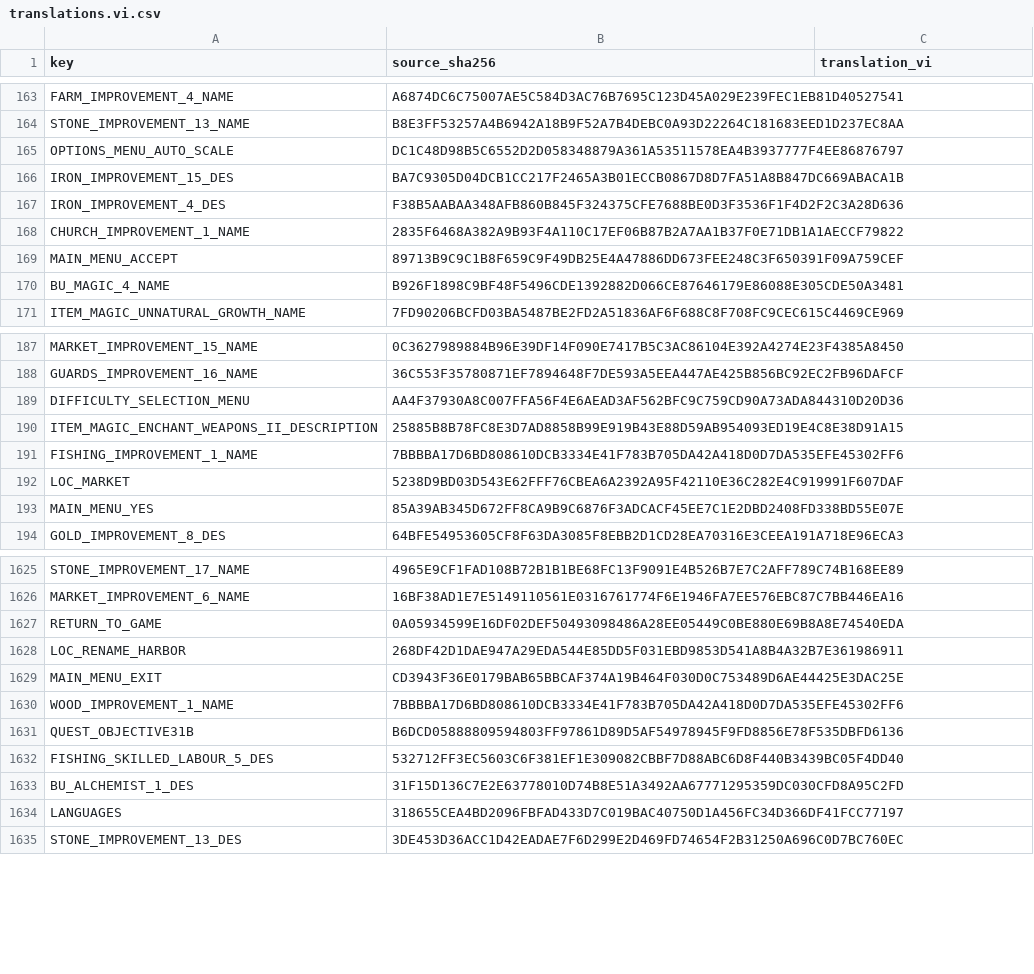
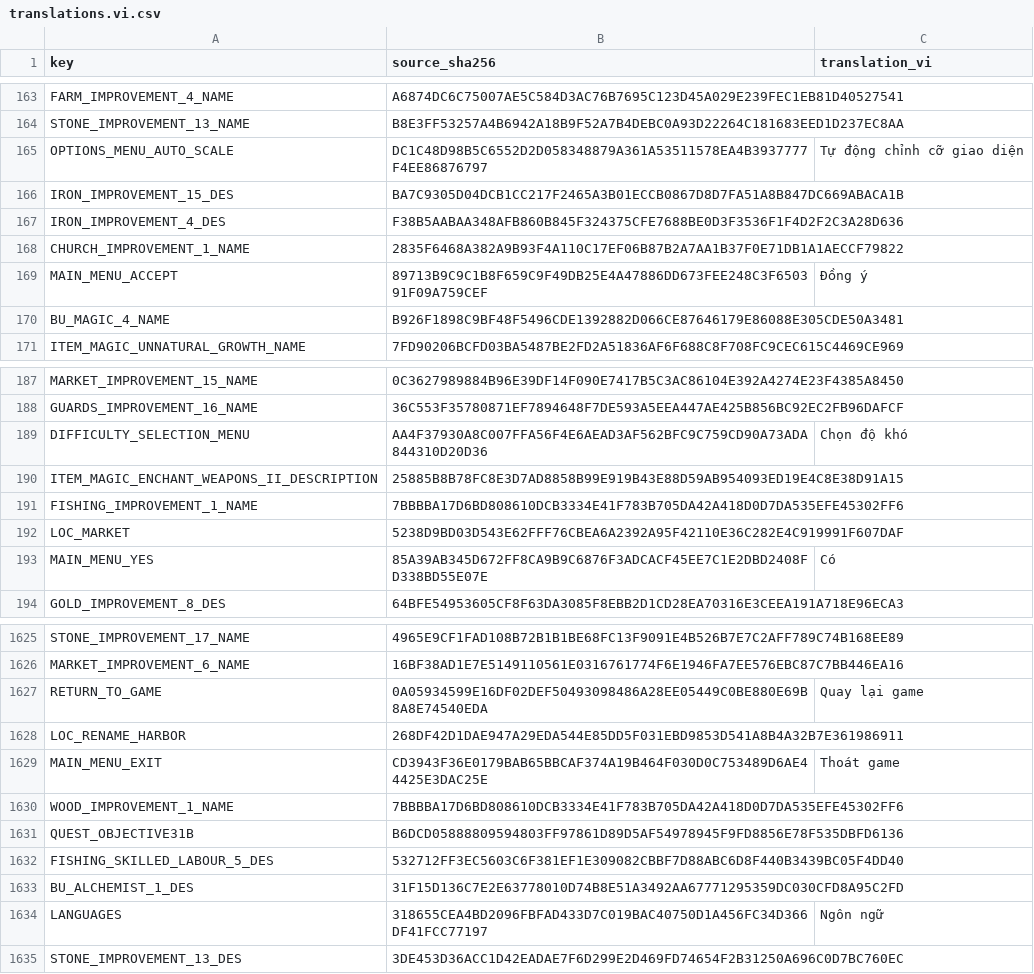
Before and after one commit to TimTini/hearth-and-hamlet-vietnamese, a CSV file: localization/translations.vi.csv, drawn as a sheet; only a part is shown, gaps mark what is left out; the diff covers the shown part only; the diff names each change by its address in the sheet, - before the commit and + after, or states it on an @@ line.

```diff
--- a/localization/translations.vi.csv
+++ b/localization/translations.vi.csv
-C165 (translation_vi): (empty)
+C165 (translation_vi): Tự động chỉnh cỡ giao diện
-C169 (translation_vi): (empty)
+C169 (translation_vi): Đồng ý
-C189 (translation_vi): (empty)
+C189 (translation_vi): Chọn độ khó
-C193 (translation_vi): (empty)
+C193 (translation_vi): Có
-C1627 (translation_vi): (empty)
+C1627 (translation_vi): Quay lại game
-C1629 (translation_vi): (empty)
+C1629 (translation_vi): Thoát game
-C1634 (translation_vi): (empty)
+C1634 (translation_vi): Ngôn ngữ
```
Also changed, not shown: 104 edited cells elsewhere in this file, localization/status.csv, 5 other files.
